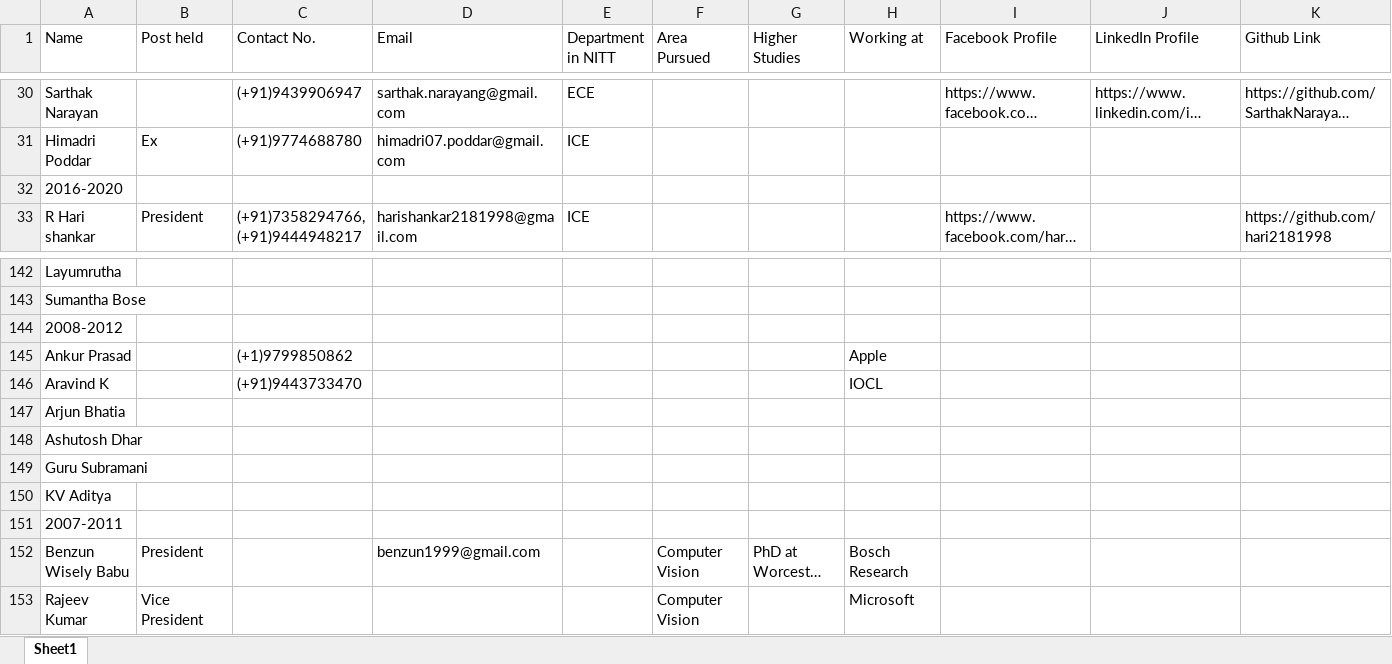
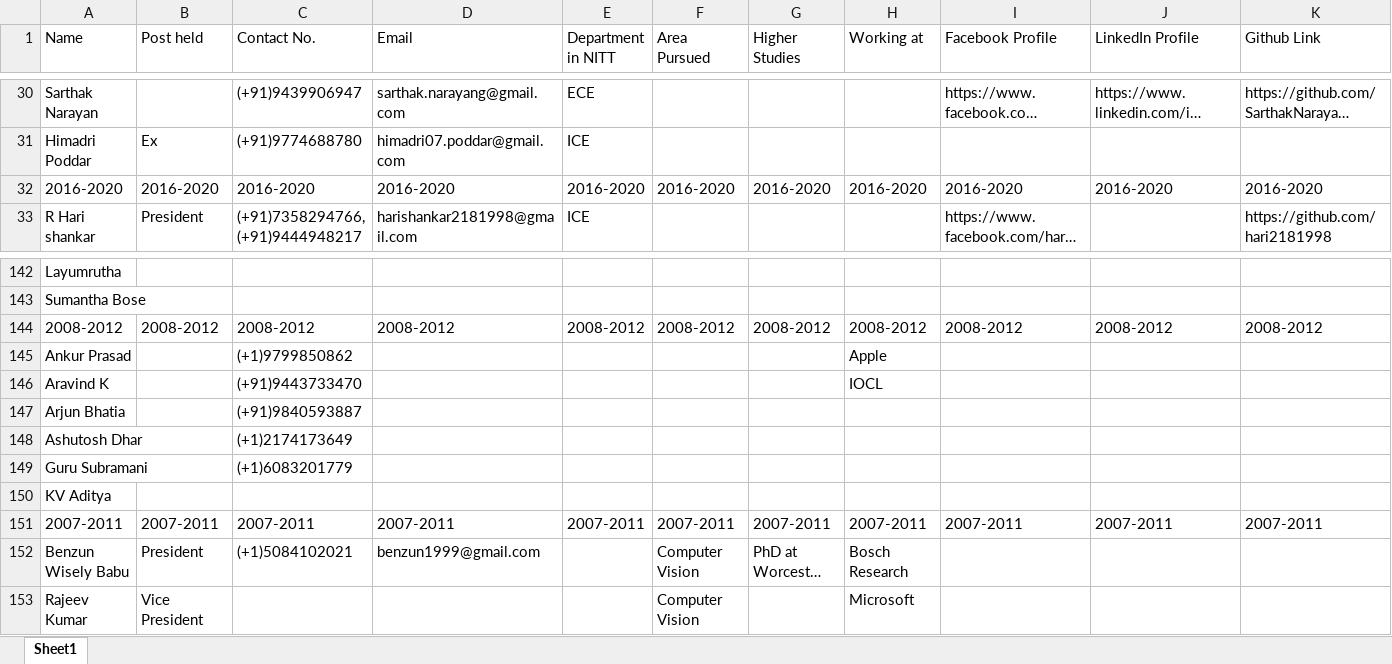
Before and after one commit to RMI-NITT/RMI_website_2021, an Excel workbook: Data/Members List.xlsx, sheet Sheet1, drawn as a sheet; only a part is shown, gaps mark what is left out; long unchanged cells end in …; values as stored, in another font and other column widths than the file's, no cell formats; the diff covers the shown part only; the diff names each change by its address in the sheet, - before the commit and + after, or states it on an @@ line.

```diff
--- a/Data/Members List.xlsx (sheet Sheet1)
+++ b/Data/Members List.xlsx (sheet Sheet1)
-B32 (Post held): (empty)
+B32 (Post held): 2016-2020
-C32 (Contact No.): (empty)
+C32 (Contact No.): 2016-2020
-D32 (Email): (empty)
+D32 (Email): 2016-2020
-E32 (Department in NITT): (empty)
+E32 (Department in NITT): 2016-2020
-F32 (Area Pursued): (empty)
+F32 (Area Pursued): 2016-2020
-G32 (Higher Studies): (empty)
+G32 (Higher Studies): 2016-2020
-H32 (Working at): (empty)
+H32 (Working at): 2016-2020
-I32 (Facebook Profile): (empty)
+I32 (Facebook Profile): 2016-2020
-J32 (LinkedIn Profile): (empty)
+J32 (LinkedIn Profile): 2016-2020
-K32 (Github Link): (empty)
+K32 (Github Link): 2016-2020
-B144 (Post held): (empty)
+B144 (Post held): 2008-2012
-C144 (Contact No.): (empty)
+C144 (Contact No.): 2008-2012
-D144 (Email): (empty)
+D144 (Email): 2008-2012
-E144 (Department in NITT): (empty)
+E144 (Department in NITT): 2008-2012
-F144 (Area Pursued): (empty)
+F144 (Area Pursued): 2008-2012
-G144 (Higher Studies): (empty)
+G144 (Higher Studies): 2008-2012
-H144 (Working at): (empty)
+H144 (Working at): 2008-2012
-I144 (Facebook Profile): (empty)
+I144 (Facebook Profile): 2008-2012
-J144 (LinkedIn Profile): (empty)
+J144 (LinkedIn Profile): 2008-2012
-K144 (Github Link): (empty)
+K144 (Github Link): 2008-2012
-C147 (Contact No.): (empty)
+C147 (Contact No.): (+91)9840593887
-C148 (Contact No.): (empty)
+C148 (Contact No.): (+1)2174173649
-C149 (Contact No.): (empty)
+C149 (Contact No.): (+1)6083201779
-B151 (Post held): (empty)
+B151 (Post held): 2007-2011
-C151 (Contact No.): (empty)
+C151 (Contact No.): 2007-2011
-D151 (Email): (empty)
+D151 (Email): 2007-2011
-E151 (Department in NITT): (empty)
+E151 (Department in NITT): 2007-2011
-F151 (Area Pursued): (empty)
+F151 (Area Pursued): 2007-2011
-G151 (Higher Studies): (empty)
+G151 (Higher Studies): 2007-2011
-H151 (Working at): (empty)
+H151 (Working at): 2007-2011
-I151 (Facebook Profile): (empty)
+I151 (Facebook Profile): 2007-2011
-J151 (LinkedIn Profile): (empty)
+J151 (LinkedIn Profile): 2007-2011
-K151 (Github Link): (empty)
+K151 (Github Link): 2007-2011
-C152 (Contact No.): (empty)
+C152 (Contact No.): (+1)5084102021
```
Also changed, not shown: 2 added rows, 2 removed rows and 149 edited cells elsewhere in this sheet, cell formats, 25 other files.
